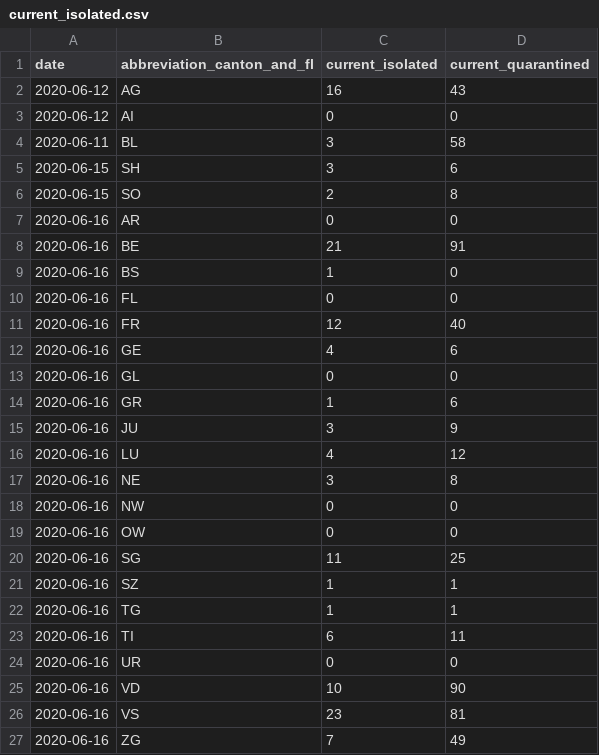
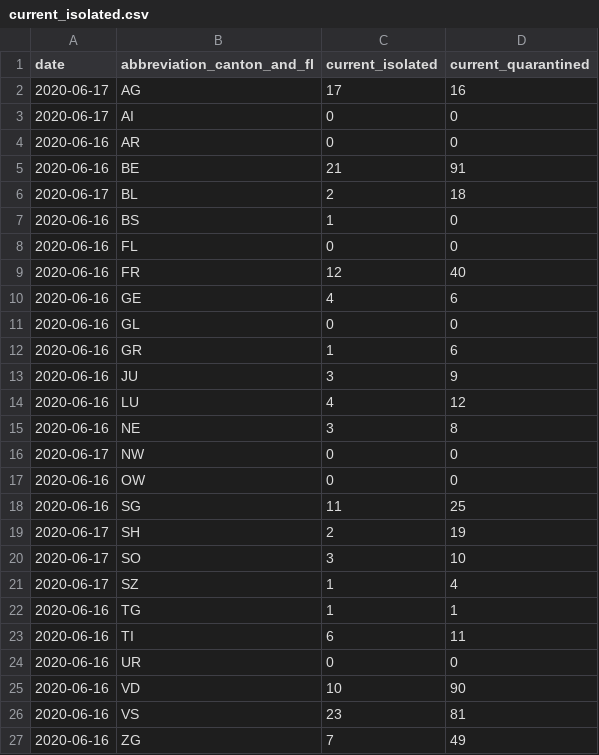
Before and after one commit to rsalzer/COVID_19_AGE, a CSV file: data/current_isolated.csv, drawn as a sheet; only a part is shown.

```diff
--- a/data/current_isolated.csv
+++ b/data/current_isolated.csv
@@ -1,9 +1,7 @@
 date,abbreviation_canton_and_fl,current_isolated,current_quarantined
-2020-06-12,AG,16,43
-2020-06-12,AI,0,0
-2020-06-11,BL,3,58
-2020-06-15,SH,3,6
-2020-06-15,SO,2,8
+2020-06-17,AG,17,16
+2020-06-17,AI,0,0
 2020-06-16,AR,0,0
 2020-06-16,BE,21,91
+2020-06-17,BL,2,18
 2020-06-16,BS,1,0
@@ -17,6 +15,8 @@ date,abbreviation_canton_and_fl,current_isolated,current_quarantined
 2020-06-16,NE,3,8
-2020-06-16,NW,0,0
+2020-06-17,NW,0,0
 2020-06-16,OW,0,0
 2020-06-16,SG,11,25
-2020-06-16,SZ,1,1
+2020-06-17,SH,2,19
+2020-06-17,SO,3,10
+2020-06-17,SZ,1,4
 2020-06-16,TG,1,1
```
Also changed, not shown: data/allagesdetails.csv, data/deaths.csv, 3 other files.
